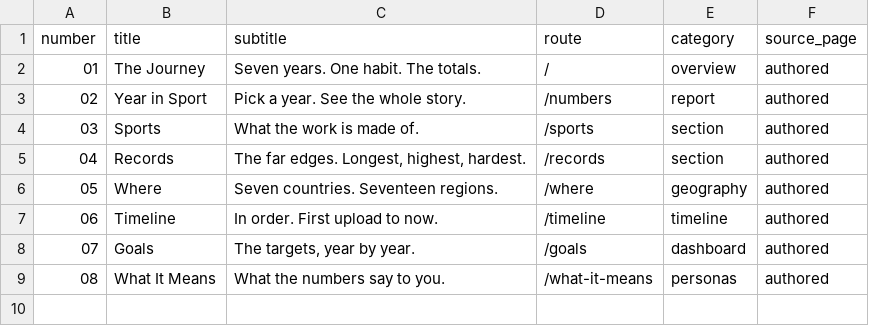
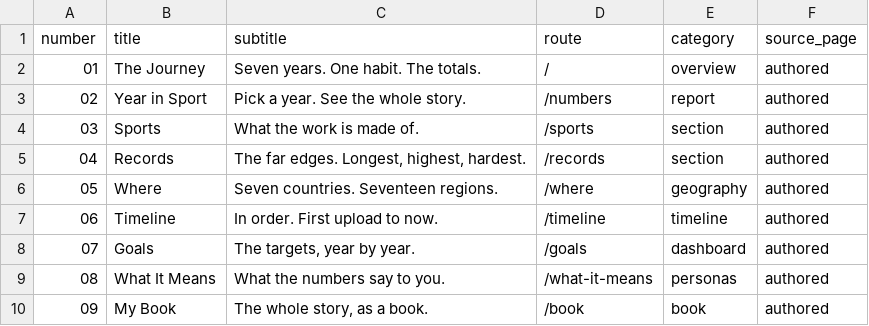
Before and after one commit to hpgerald/my-strava-journey, a CSV file: public/data/nav_index.csv, drawn as a sheet; the diff names each change by its address in the sheet, - before the commit and + after, or states it on an @@ line.

Commit message:
Add My Book: the site as a data-driven memoir, with a downloadable A4 PDF

```diff
--- a/public/data/nav_index.csv
+++ b/public/data/nav_index.csv
+row 10: 09 | My Book | The whole story, as a book. | /book | book | authored
```
Also changed, not shown: 18 other files.
